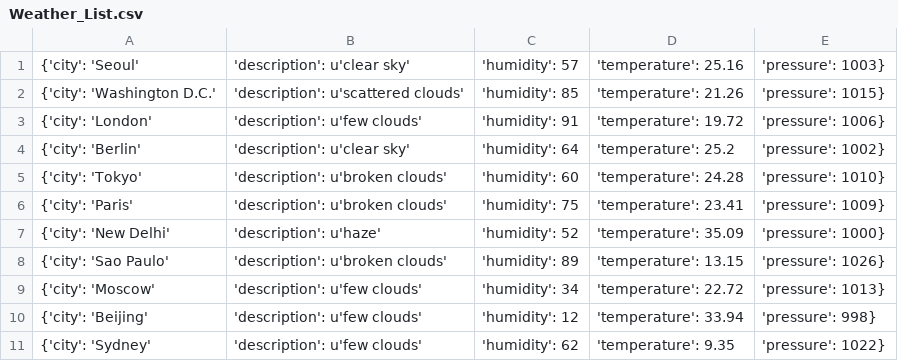
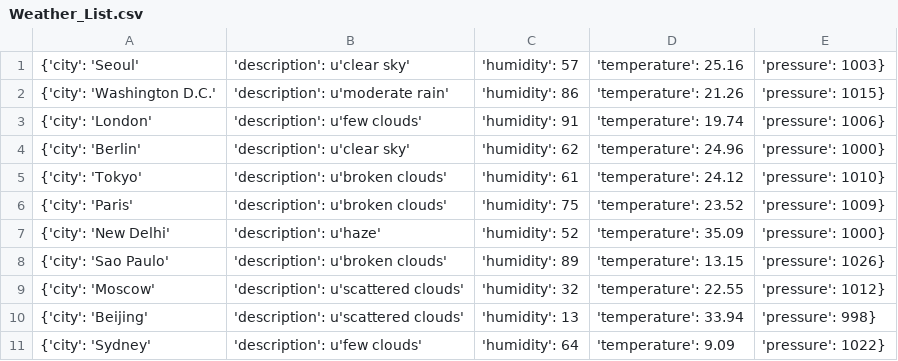
Before and after one commit to Alfie1996/Mega.github.io, a CSV file: Weather_List.csv, drawn as a sheet.

Commit message:
Auto commit at 2023-06-20 09:40:01.306714

```diff
--- a/Weather_List.csv
+++ b/Weather_List.csv
@@ -1,11 +1,11 @@
 {'city': 'Seoul', 'description': u'clear sky', 'humidity': 57, 'temperature': 25.16, 'pressure': 1003}
-{'city': 'Washington D.C.', 'description': u'scattered clouds', 'humidity': 85, 'temperature': 21.26, 'pressure': 1015}
-{'city': 'London', 'description': u'few clouds', 'humidity': 91, 'temperature': 19.72, 'pressure': 1006}
-{'city': 'Berlin', 'description': u'clear sky', 'humidity': 64, 'temperature': 25.2, 'pressure': 1002}
-{'city': 'Tokyo', 'description': u'broken clouds', 'humidity': 60, 'temperature': 24.28, 'pressure': 1010}
-{'city': 'Paris', 'description': u'broken clouds', 'humidity': 75, 'temperature': 23.41, 'pressure': 1009}
+{'city': 'Washington D.C.', 'description': u'moderate rain', 'humidity': 86, 'temperature': 21.26, 'pressure': 1015}
+{'city': 'London', 'description': u'few clouds', 'humidity': 91, 'temperature': 19.74, 'pressure': 1006}
+{'city': 'Berlin', 'description': u'clear sky', 'humidity': 62, 'temperature': 24.96, 'pressure': 1000}
+{'city': 'Tokyo', 'description': u'broken clouds', 'humidity': 61, 'temperature': 24.12, 'pressure': 1010}
+{'city': 'Paris', 'description': u'broken clouds', 'humidity': 75, 'temperature': 23.52, 'pressure': 1009}
 {'city': 'New Delhi', 'description': u'haze', 'humidity': 52, 'temperature': 35.09, 'pressure': 1000}
 {'city': 'Sao Paulo', 'description': u'broken clouds', 'humidity': 89, 'temperature': 13.15, 'pressure': 1026}
-{'city': 'Moscow', 'description': u'few clouds', 'humidity': 34, 'temperature': 22.72, 'pressure': 1013}
-{'city': 'Beijing', 'description': u'few clouds', 'humidity': 12, 'temperature': 33.94, 'pressure': 998}
-{'city': 'Sydney', 'description': u'few clouds', 'humidity': 62, 'temperature': 9.35, 'pressure': 1022}
+{'city': 'Moscow', 'description': u'scattered clouds', 'humidity': 32, 'temperature': 22.55, 'pressure': 1012}
+{'city': 'Beijing', 'description': u'scattered clouds', 'humidity': 13, 'temperature': 33.94, 'pressure': 998}
+{'city': 'Sydney', 'description': u'few clouds', 'humidity': 64, 'temperature': 9.09, 'pressure': 1022}
```
